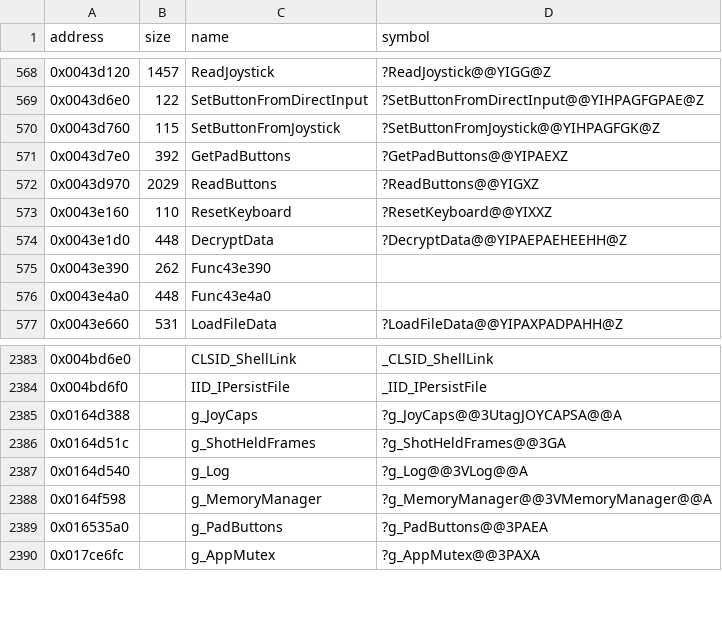
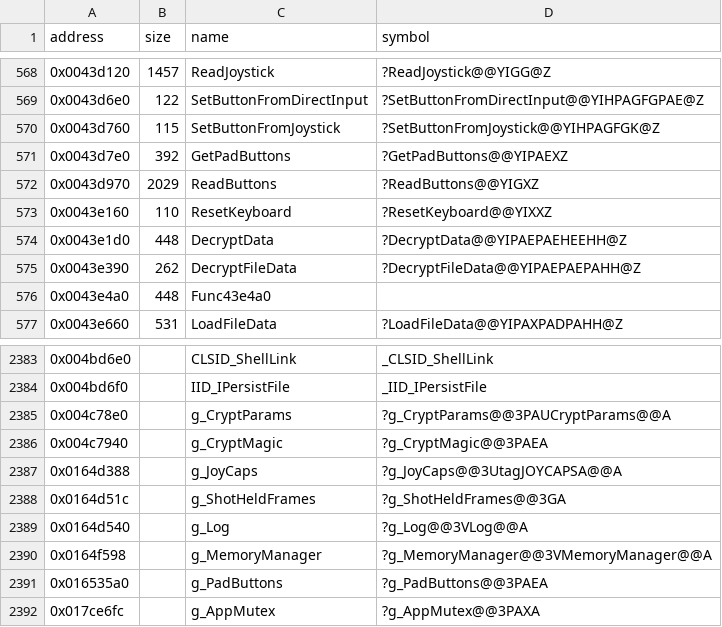
Before and after one commit to Cirno-Labs/th08, a CSV file: config/symbols.csv, drawn as a sheet; only a part is shown, gaps mark what is left out.

Commit message:
Decompile DecryptFileData (0x43e390)
New in th08. Names its tables g_CryptParams (0x4c78e0) and
g_CryptMagic (0x4c7940).

```diff
--- a/config/symbols.csv
+++ b/config/symbols.csv
@@ -574,3 +574,3 @@ address,size,name,symbol
 0x0043e1d0,448,DecryptData,?DecryptData@@YIPAEPAEHEEHH@Z
-0x0043e390,262,Func43e390,
+0x0043e390,262,DecryptFileData,?DecryptFileData@@YIPAEPAEPAHH@Z
 0x0043e4a0,448,Func43e4a0,
@@ -2384,2 +2384,4 @@ address,size,name,symbol
 0x004bd6f0,,IID_IPersistFile,_IID_IPersistFile
+0x004c78e0,,g_CryptParams,?g_CryptParams@@3PAUCryptParams@@A
+0x004c7940,,g_CryptMagic,?g_CryptMagic@@3PAEA
 0x0164d388,,g_JoyCaps,?g_JoyCaps@@3UtagJOYCAPSA@@A
```
Also changed, not shown: 3 other files.
